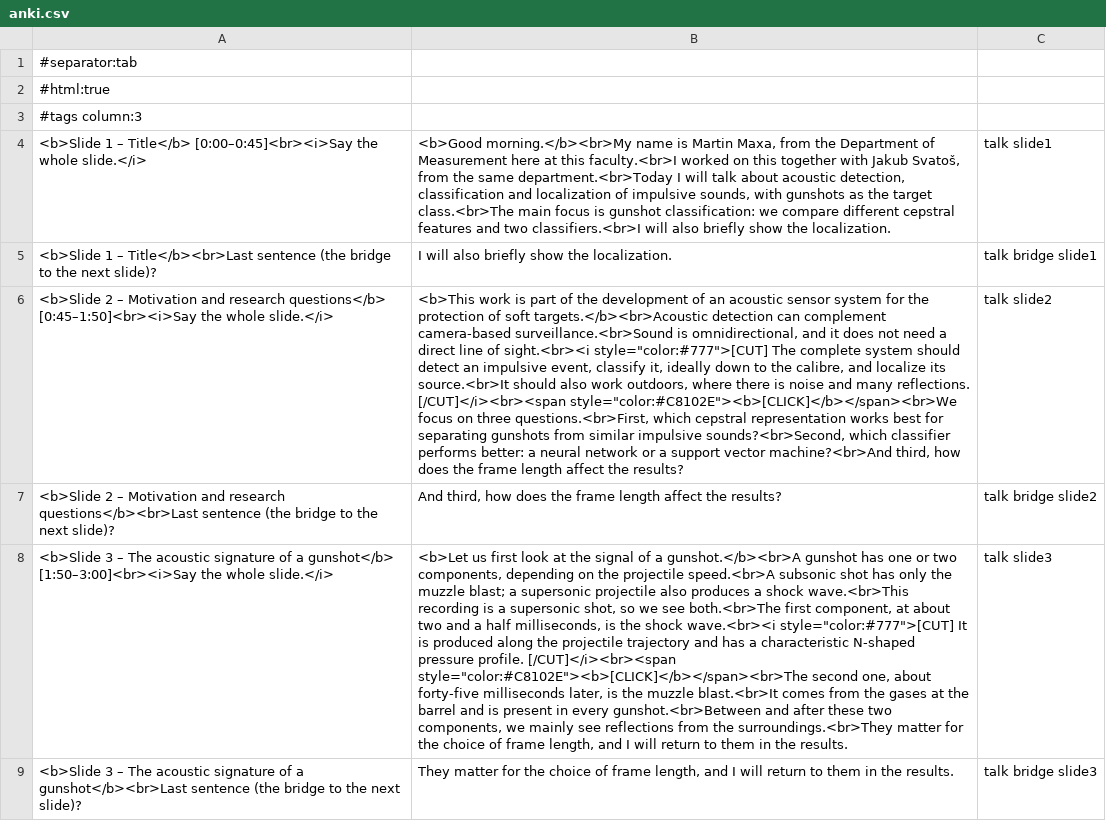
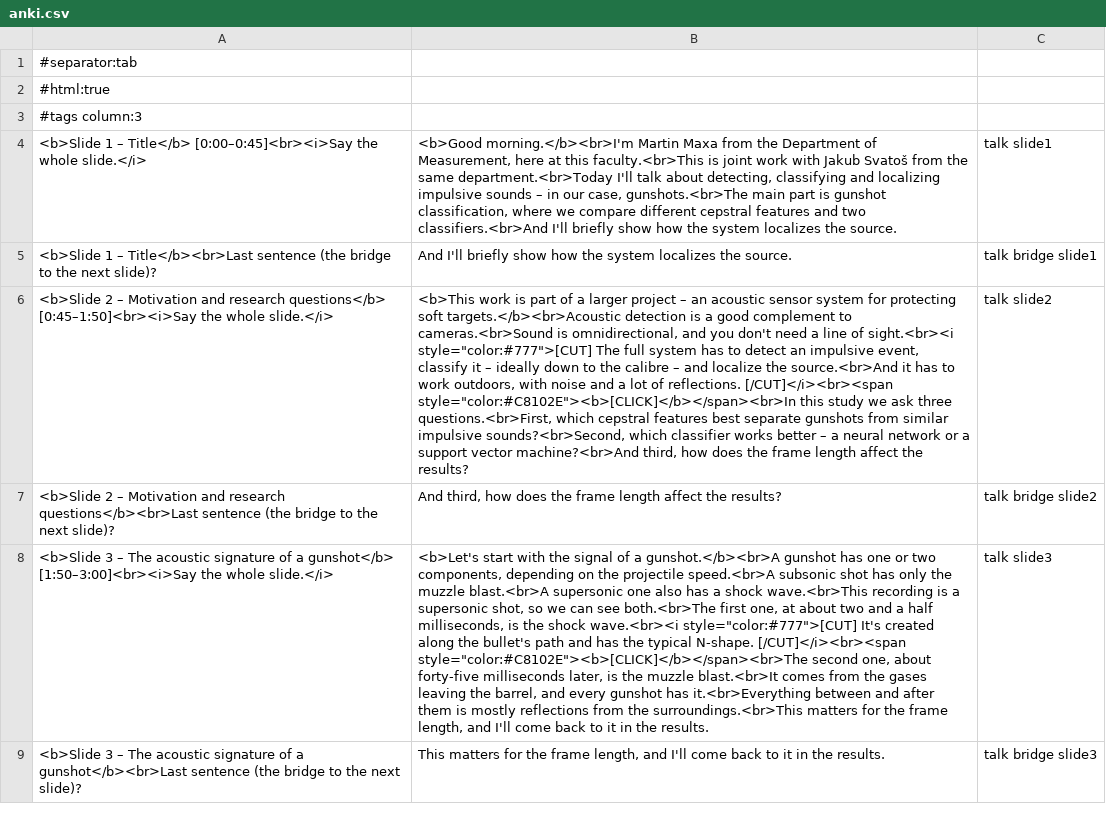
Before and after one commit to boomchecker/boomchecker-monorepo, a CSV file: papers/2026-imeko-impulsive-sounds/slides/training/anki.csv, drawn as a sheet; only a part is shown; the diff covers the shown part only; the diff names each change by its address in the sheet, - before the commit and + after, or states it on an @@ line.

Commit message:
refactor: presentation text for clarity and conciseness

```diff
--- a/papers/2026-imeko-impulsive-sounds/slides/training/anki.csv
+++ b/papers/2026-imeko-impulsive-sounds/slides/training/anki.csv
-B4: <b>Good morning.</b><br>My name is Martin Maxa, from the Department of Measurement here at this faculty.<br>I worked on this together with Jakub Svatoš, from the same department.<br>Today I will talk about acoustic detection, classification and localization of impulsive sounds, with gunshots as the target class.<br>The main focus is gunshot classification: we compare different cepstral features and two classifiers.<br>I will also briefly show the localization.
+B4: <b>Good morning.</b><br>I'm Martin Maxa from the Department of Measurement, here at this faculty.<br>This is joint work with Jakub Svatoš from the same department.<br>Today I'll talk about detecting, classifying and localizing impulsive sounds – in our case, gunshots.<br>The main part is gunshot classification, where we compare different cepstral features and two classifiers.<br>And I'll briefly show how the system localizes the source.
-B5: I will also briefly show the localization.
+B5: And I'll briefly show how the system localizes the source.
-B6: …part of the development of an acoustic sensor system for the protection of soft targets.</b><br>Acoustic detection can complement camera-based surveillance.<br>Sound is omnidirectional, and it does not need a direct line of sight.<br><i style="color:#777">[CUT] The complete system should detect an impulsive event, classify it, ideally down to the calibre, and localize its source.<br>It should also work outdoors, where there is noise and many reflections. [/CUT]</i><br><span style="color:#C8102E"><b>[CLICK]</b></span><br>We focus on three questions.<br>First, which cepstral representation works best for separating gunshots from similar impulsive sounds?<br>Second, which classifier performs better: a neural…
+B6: …part of a larger project – an acoustic sensor system for protecting soft targets.</b><br>Acoustic detection is a good complement to cameras.<br>Sound is omnidirectional, and you don't need a line of sight.<br><i style="color:#777">[CUT] The full system has to detect an impulsive event, classify it – ideally down to the calibre – and localize the source.<br>And it has to work outdoors, with noise and a lot of reflections. [/CUT]</i><br><span style="color:#C8102E"><b>[CLICK]</b></span><br>In this study we ask three questions.<br>First, which cepstral features best separate gunshots from similar impulsive sounds?<br>Second, which classifier works better – a neural…
-B8: <b>Let us first look at the signal of a gunshot.</b><br>A gunshot has one or two components, depending on the projectile speed.<br>A subsonic shot has only the muzzle blast; a supersonic projectile also produces a shock wave.<br>This recording is a supersonic shot, so we see both.<br>The first component, at about two and a half milliseconds, is the shock wave.<br><i style="color:#777">[CUT] It is produced along the projectile trajectory and has a characteristic N-shaped pressure profile. [/CUT]</i><br><span style="color:#C8102E"><b>[CLICK]</b></span><br>The second one, about forty-five milliseconds later, is the muzzle blast.<br>It comes from the gases at the barrel and is present in every gunshot.<br>Between and after these two components, we mainly see reflections from the surroundings.<br>They matter for the choice of frame length, and I will return to them in the…
+B8: <b>Let's start with the signal of a gunshot.</b><br>A gunshot has one or two components, depending on the projectile speed.<br>A subsonic shot has only the muzzle blast.<br>A supersonic one also has a shock wave.<br>This recording is a supersonic shot, so we can see both.<br>The first one, at about two and a half milliseconds, is the shock wave.<br><i style="color:#777">[CUT] It's created along the bullet's path and has the typical N-shape. [/CUT]</i><br><span style="color:#C8102E"><b>[CLICK]</b></span><br>The second one, about forty-five milliseconds later, is the muzzle blast.<br>It comes from the gases leaving the barrel, and every gunshot has it.<br>Everything between and after them is mostly reflections from the surroundings.<br>This matters for the frame length, and I'll come back to it in the…
-B9: They matter for the choice of frame length, and I will return to them in the…
+B9: This matters for the frame length, and I'll come back to it in the…
```
Also changed, not shown: 16 edited cells elsewhere in this file, 7 other files.
